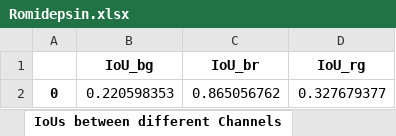
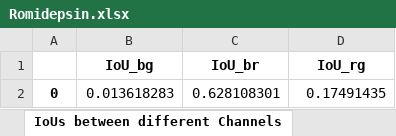
Before and after one commit to Sagnik-Epigen/NicEL, an Excel workbook: Romidepsin.xlsx, sheet IoUs between different Channels, drawn as a sheet; values as stored, in another font and other column widths than the file's, no borders; removed rows and columns are numbered as before the commit, all else as after; the diff names each change by its address in the sheet, - before the commit and + after, or states it on an @@ line.

```diff
--- a/Romidepsin.xlsx (sheet IoUs between different Channels)
+++ b/Romidepsin.xlsx (sheet IoUs between different Channels)
-row 2: 0 | 0.220598353 | 0.865056762 | 0.327679377
+row 2: 0 | 0.013618283 | 0.628108301 | 0.17491435
```
Also changed, not shown: sheet Cell Information, sheet Cell Region Data, sheet Centroid Data, sheet Cluster Meta Information, sheet Distortion Scores, sheet Cell Intensity Correlation, 1 more sheet, 20 other files.
